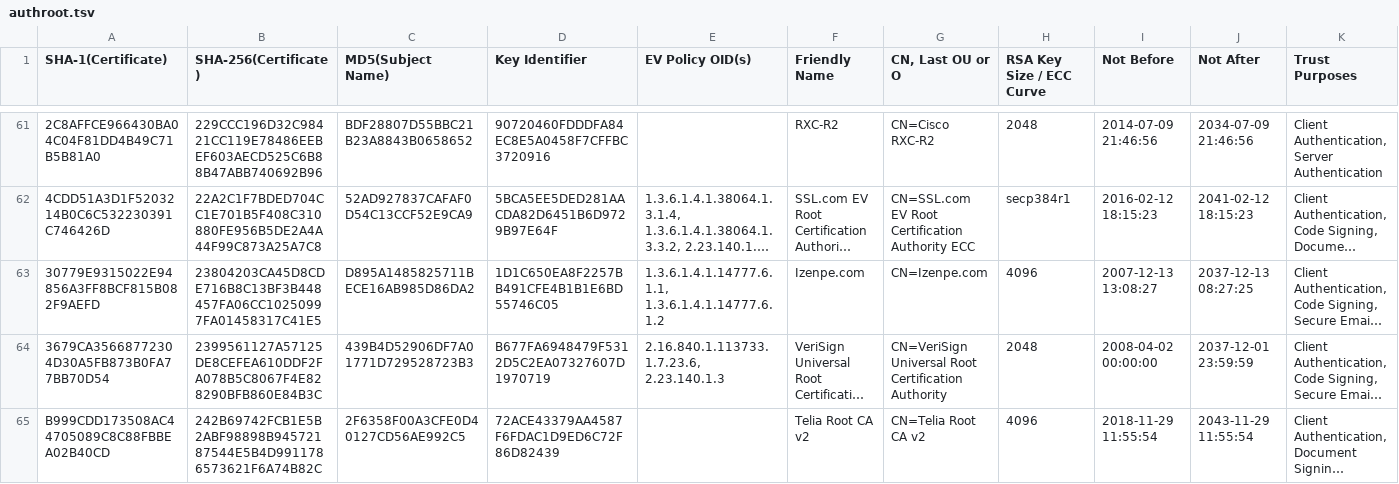
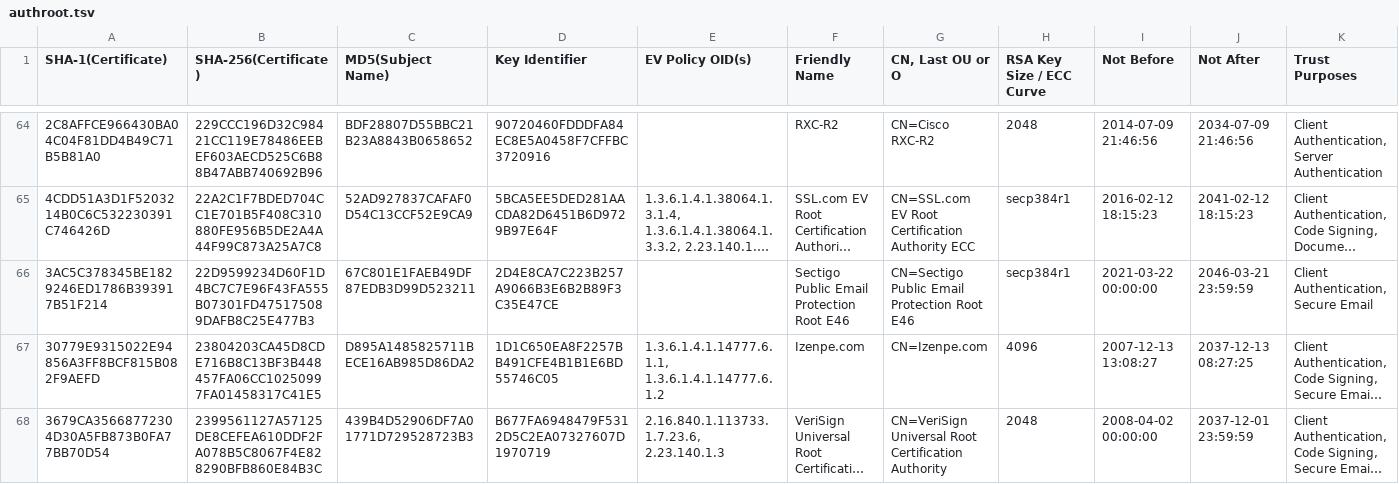
Before and after one commit to robstradling/authroot.stl, a TSV file: authroot.tsv, drawn as a sheet; only a part is shown, gaps mark what is left out; the shorter side is filled out with more unchanged rows; long unchanged cells end in …; the diff covers the shown part only; the diff names each change by its address in the sheet, - before the commit and + after, or states it on an @@ line.

```diff
--- a/authroot.tsv
+++ b/authroot.tsv
+row 66: 3AC5C378345BE1829246ED1786B393917B51F214 | 22D9599234D60F1D4BC7C7E96F43FA555B07301FD475175089DAFB8C25E477B3 | 67C801E1FAEB49DF87EDB3D99D523211 | 2D4E8CA7C223B257A9066B3E6B2B89F3C35E47CE |  | Sectigo Public Email Protection Root E46 | CN=Sectigo Public Email Protection Root E46 | secp384r1 | 2021-03-22 00:00:00 | 2046-03-21 23:59:59 | Client Authentication, Secure Email
```
Also changed, not shown: 9 added rows elsewhere in this file, 12 other files.
